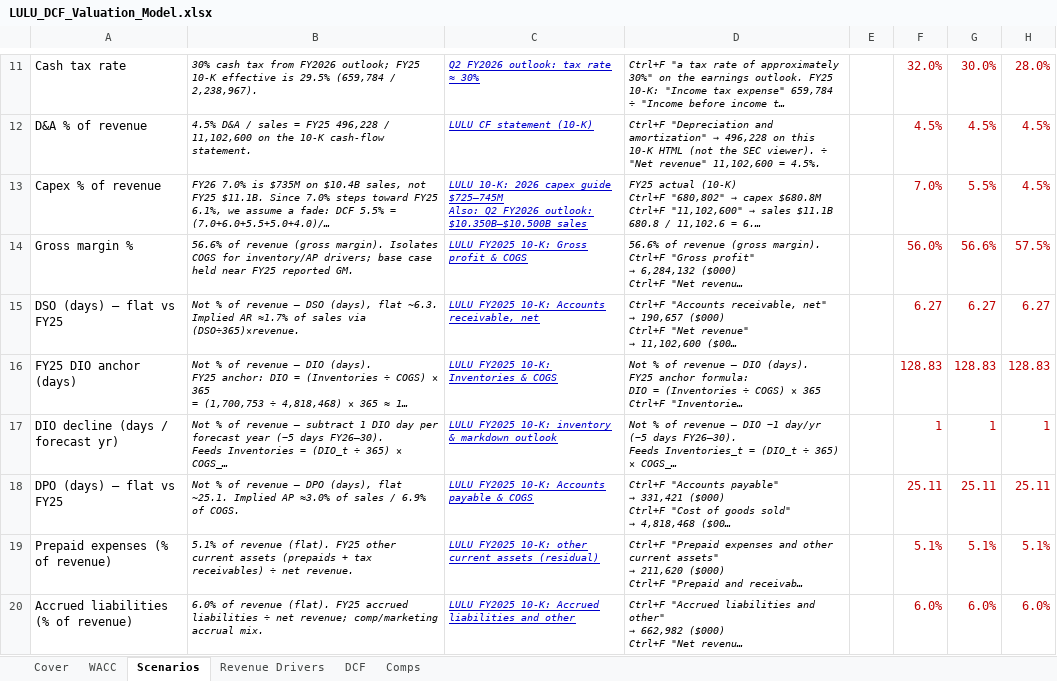
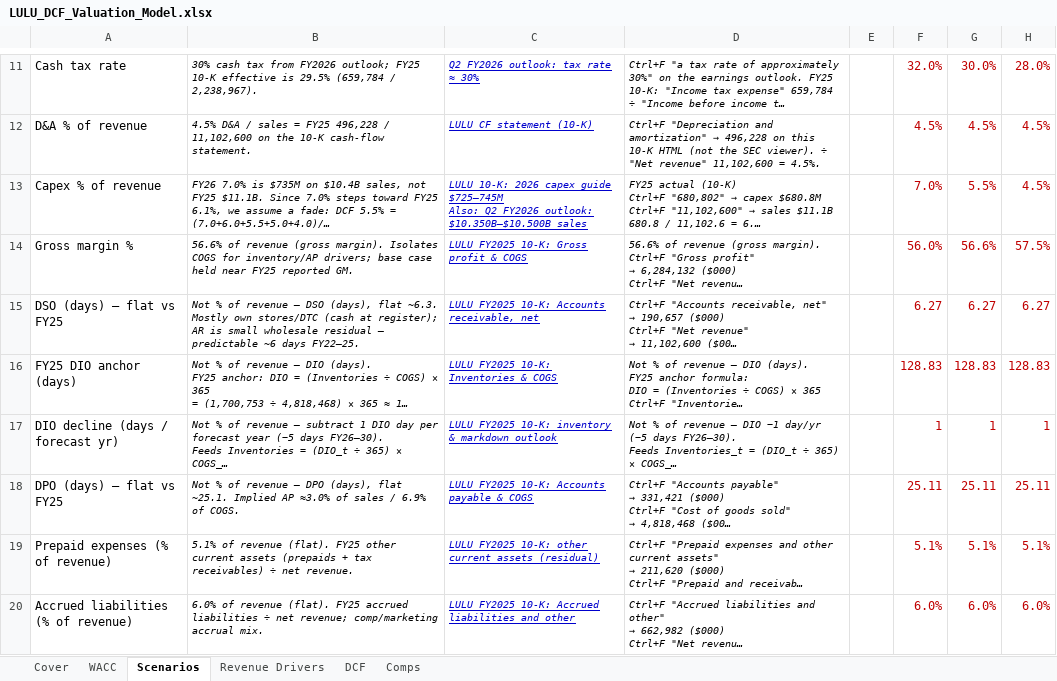
Before and after one commit to vengeanceaiUSC/RM, an Excel workbook: LULU/LULU_DCF_Valuation_Model.xlsx, sheet Scenarios, drawn as a sheet; only a part is shown, gaps mark what is left out; long unchanged cells end in …; values as stored, in another font and other column widths than the file's, no borders; the diff names each change by its address in the sheet, - before the commit and + after, or states it on an @@ line.

```diff
--- a/LULU/LULU_DCF_Valuation_Model.xlsx (sheet Scenarios)
+++ b/LULU/LULU_DCF_Valuation_Model.xlsx (sheet Scenarios)
-B15: …flat ~6.3. Implied AR ≈1.7% of sales via (DSO÷365)×revenue.
+B15: …flat ~6.3. Mostly own stores/DTC (cash at register); AR is small wholesale residual — predictable ~6 days FY22–25.
```
Also changed, not shown: hidden cells, 3 other files.
